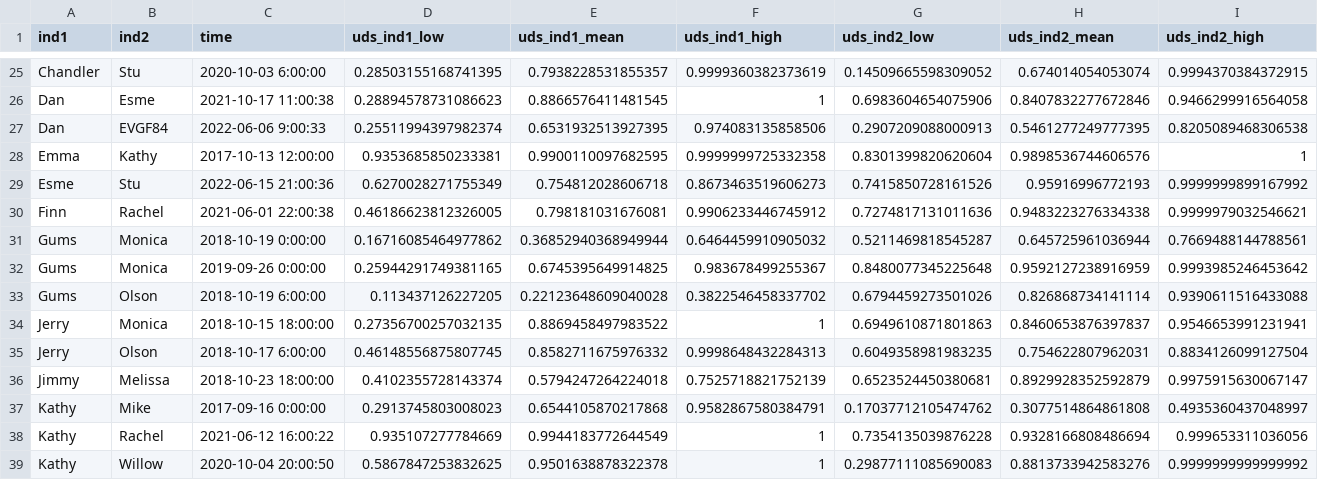
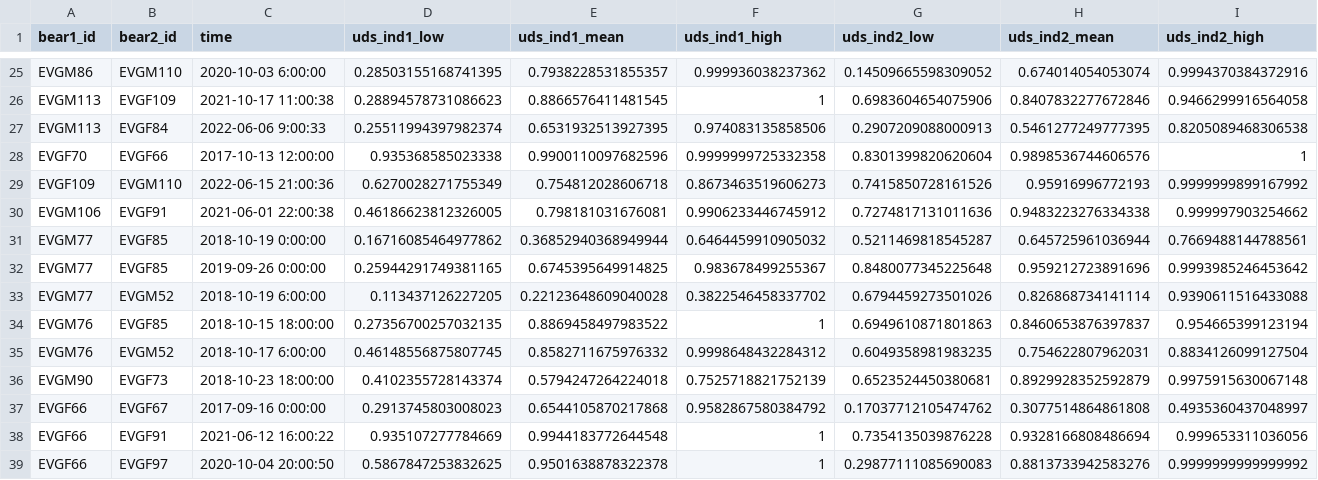
Before and after one commit to anagkrish/encounter_homerangeshift, a CSV file: uds_withininds.csv, drawn as a sheet; only a part is shown, gaps mark what is left out; the diff covers the shown part only; the diff names each change by its address in the sheet, - before the commit and + after, or states it on an @@ line.

```diff
--- a/uds_withininds.csv
+++ b/uds_withininds.csv
-A1: ind1
+A1: bear1_id
-B1: ind2
+B1: bear2_id
-A25 (bear1_id): Chandler
+A25 (bear1_id): EVGM86
-B25 (bear2_id): Stu
+B25 (bear2_id): EVGM110
-F25 (uds_ind1_high): 0.9999360382373619
+F25 (uds_ind1_high): 0.999936038237362
-I25 (uds_ind2_high): 0.9994370384372915
+I25 (uds_ind2_high): 0.9994370384372916
-A26:A27 (bear1_id): Dan
+A26:A27 (bear1_id): EVGM113
-B26 (bear2_id): Esme
+B26 (bear2_id): EVGF109
-A28 (bear1_id): Emma
+A28 (bear1_id): EVGF70
-B28 (bear2_id): Kathy
+B28 (bear2_id): EVGF66
-D28 (uds_ind1_low): 0.9353685850233381
+D28 (uds_ind1_low): 0.935368585023338
-E28 (uds_ind1_mean): 0.9900110097682595
+E28 (uds_ind1_mean): 0.9900110097682596
-A29 (bear1_id): Esme
+A29 (bear1_id): EVGF109
-B29 (bear2_id): Stu
+B29 (bear2_id): EVGM110
-A30 (bear1_id): Finn
+A30 (bear1_id): EVGM106
-B30 (bear2_id): Rachel
+B30 (bear2_id): EVGF91
-I30 (uds_ind2_high): 0.9999979032546621
+I30 (uds_ind2_high): 0.999997903254662
-A31:A33 (bear1_id): Gums
+A31:A33 (bear1_id): EVGM77
-B31:B32 (bear2_id): Monica
+B31:B32 (bear2_id): EVGF85
-H32 (uds_ind2_mean): 0.9592127238916959
+H32 (uds_ind2_mean): 0.959212723891696
-B33 (bear2_id): Olson
+B33 (bear2_id): EVGM52
-A34:A35 (bear1_id): Jerry
+A34:A35 (bear1_id): EVGM76
-B34 (bear2_id): Monica
+B34 (bear2_id): EVGF85
-I34 (uds_ind2_high): 0.9546653991231941
+I34 (uds_ind2_high): 0.954665399123194
-B35 (bear2_id): Olson
+B35 (bear2_id): EVGM52
-F35 (uds_ind1_high): 0.9998648432284313
+F35 (uds_ind1_high): 0.9998648432284312
-A36 (bear1_id): Jimmy
+A36 (bear1_id): EVGM90
-B36 (bear2_id): Melissa
+B36 (bear2_id): EVGF73
-I36 (uds_ind2_high): 0.9975915630067147
+I36 (uds_ind2_high): 0.9975915630067148
-A37:A39 (bear1_id): Kathy
+A37:A39 (bear1_id): EVGF66
-B37 (bear2_id): Mike
+B37 (bear2_id): EVGF67
-F37 (uds_ind1_high): 0.9582867580384791
+F37 (uds_ind1_high): 0.9582867580384792
-B38 (bear2_id): Rachel
+B38 (bear2_id): EVGF91
-E38 (uds_ind1_mean): 0.9944183772644549
+E38 (uds_ind1_mean): 0.9944183772644548
-B39 (bear2_id): Willow
+B39 (bear2_id): EVGF97
```
Also changed, not shown: 98 edited cells elsewhere in this file, uds_btwninds.csv.
